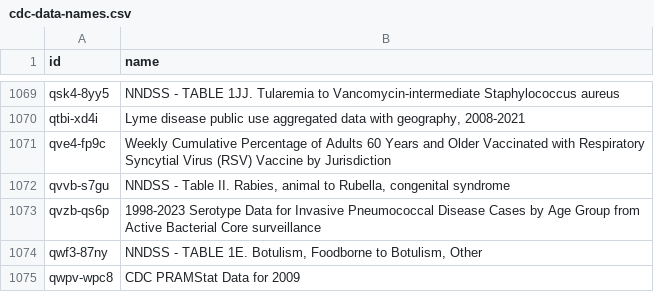
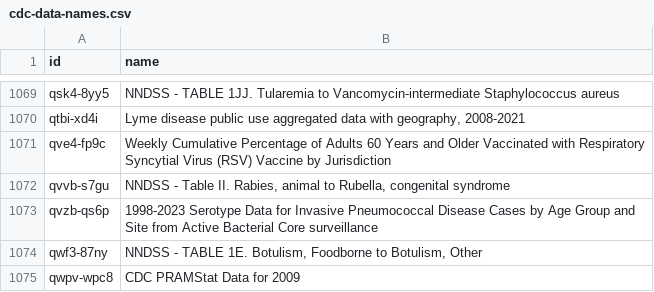
Before and after one commit to jemory/cdc-data-changes, a CSV file: exported_data/cdc-data-names.csv, drawn as a sheet; only a part is shown, gaps mark what is left out.

```diff
--- a/exported_data/cdc-data-names.csv
+++ b/exported_data/cdc-data-names.csv
@@ -1072,3 +1072,3 @@ qve4-fp9c,Weekly Cumulative Percentage of Adults 60 Years and Older Vaccinated w
 qvvb-s7gu,"NNDSS - Table II. Rabies, animal to Rubella, congenital syndrome"
-qvzb-qs6p,1998-2023 Serotype Data for Invasive Pneumococcal Disease Cases by Age Group from Active Bacterial Core surveillance
+qvzb-qs6p,1998-2023 Serotype Data for Invasive Pneumococcal Disease Cases by Age Group and Site from Active Bacterial Core surveillance
 qwf3-87ny,"NNDSS - TABLE 1E. Botulism, Foodborne to Botulism, Other"
```
Also changed, not shown: 2 other files.
